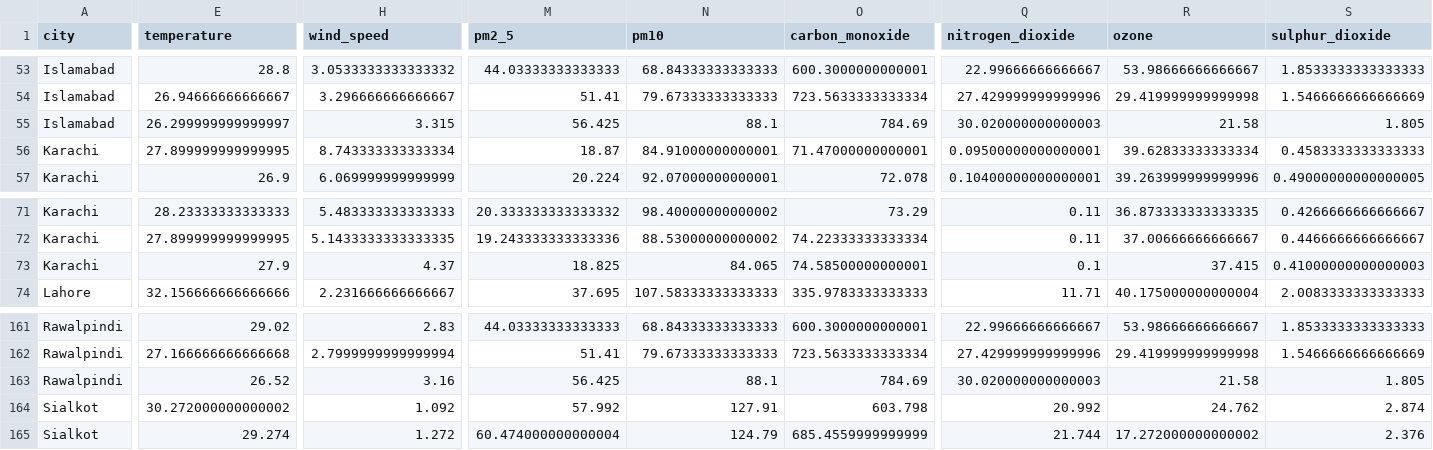
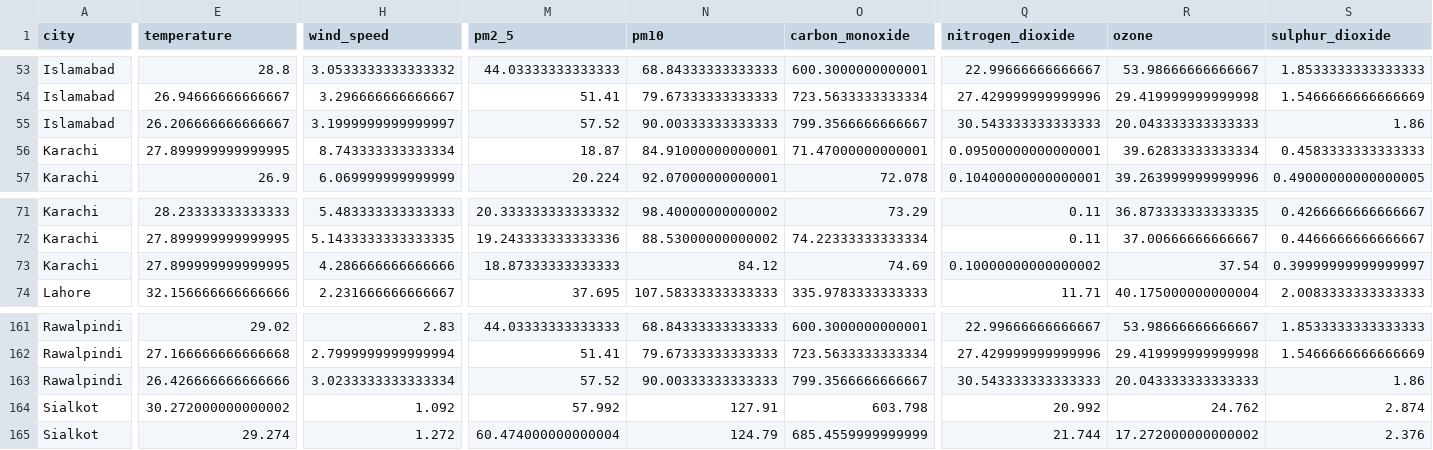
Before and after one commit to BibiEman/aqi-prediction-pipeline, a CSV file: data/realtime/realtime_features.csv, drawn as a sheet; only a part is shown, gaps mark what is left out; the diff covers the shown part only; the diff names each change by its address in the sheet, - before the commit and + after, or states it on an @@ line.

```diff
--- a/data/realtime/realtime_features.csv
+++ b/data/realtime/realtime_features.csv
-E55 (temperature): 26.299999999999997
+E55 (temperature): 26.206666666666667
-H55 (wind_speed): 3.315
+H55 (wind_speed): 3.1999999999999997
-M55 (pm2_5): 56.425
+M55 (pm2_5): 57.52
-N55 (pm10): 88.1
+N55 (pm10): 90.00333333333333
-O55 (carbon_monoxide): 784.69
+O55 (carbon_monoxide): 799.3566666666667
-Q55 (nitrogen_dioxide): 30.020000000000003
+Q55 (nitrogen_dioxide): 30.543333333333333
-R55 (ozone): 21.58
+R55 (ozone): 20.043333333333333
-S55 (sulphur_dioxide): 1.805
+S55 (sulphur_dioxide): 1.86
-E73 (temperature): 27.9
+E73 (temperature): 27.899999999999995
-H73 (wind_speed): 4.37
+H73 (wind_speed): 4.286666666666666
-M73 (pm2_5): 18.825
+M73 (pm2_5): 18.87333333333333
-N73 (pm10): 84.065
+N73 (pm10): 84.12
-O73 (carbon_monoxide): 74.58500000000001
+O73 (carbon_monoxide): 74.69
-Q73 (nitrogen_dioxide): 0.1
+Q73 (nitrogen_dioxide): 0.10000000000000002
-R73 (ozone): 37.415
+R73 (ozone): 37.54
-S73 (sulphur_dioxide): 0.41000000000000003
+S73 (sulphur_dioxide): 0.39999999999999997
-E163 (temperature): 26.52
+E163 (temperature): 26.426666666666666
-H163 (wind_speed): 3.16
+H163 (wind_speed): 3.0233333333333334
-M163 (pm2_5): 56.425
+M163 (pm2_5): 57.52
-N163 (pm10): 88.1
+N163 (pm10): 90.00333333333333
-O163 (carbon_monoxide): 784.69
+O163 (carbon_monoxide): 799.3566666666667
-Q163 (nitrogen_dioxide): 30.020000000000003
+Q163 (nitrogen_dioxide): 30.543333333333333
-R163 (ozone): 21.58
+R163 (ozone): 20.043333333333333
-S163 (sulphur_dioxide): 1.805
+S163 (sulphur_dioxide): 1.86
```
Also changed, not shown: 100 edited cells elsewhere in this file, data/raw/aqi_dataset.csv.
